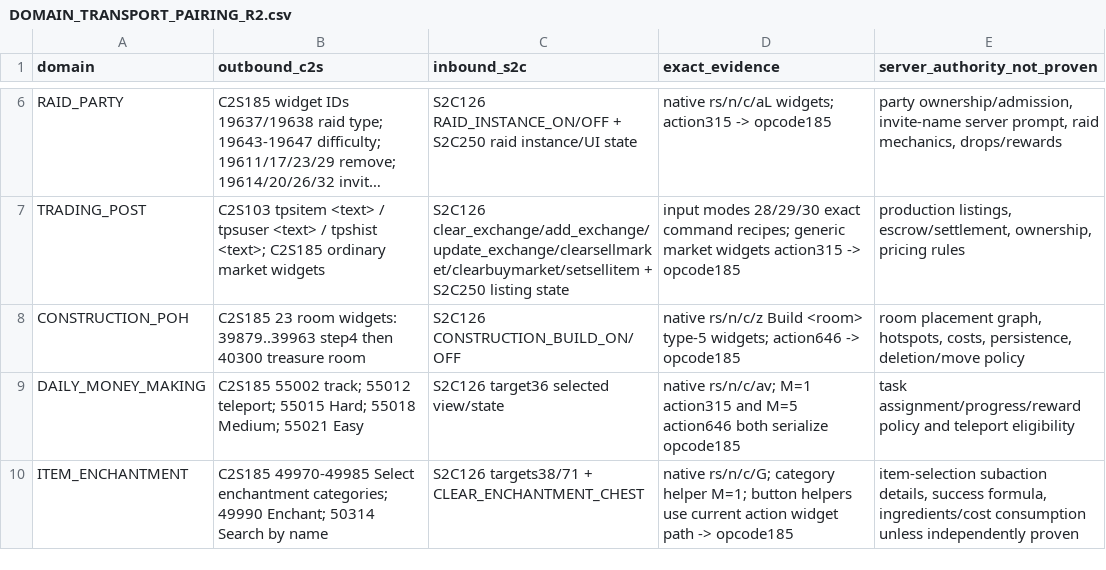
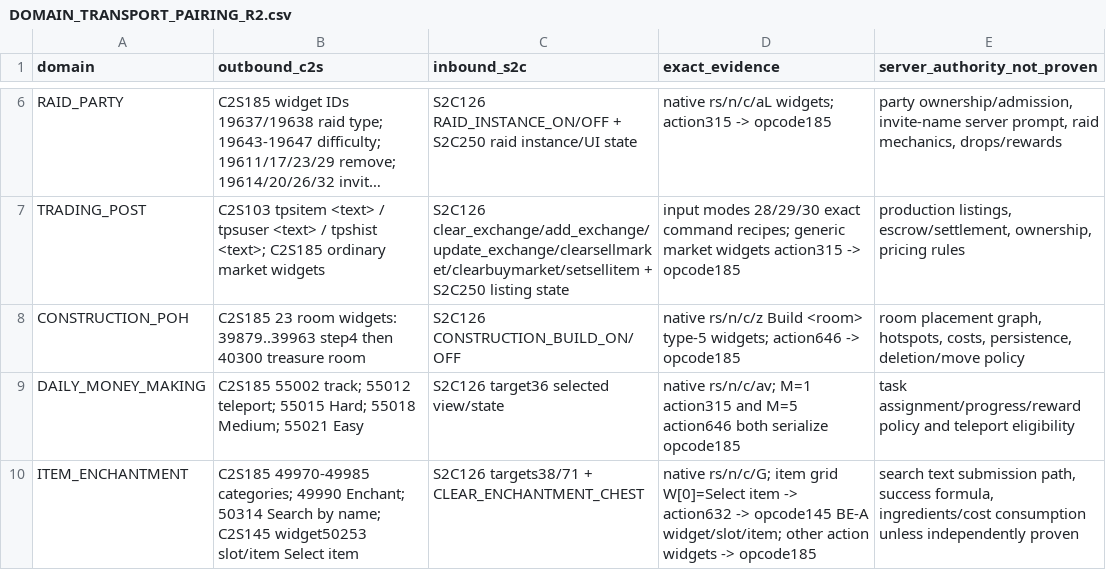
Before and after one commit to Trexzo/SpawnPK-RE, a CSV file: research/DOMAIN_TRANSPORT_PAIRING_R2.csv, drawn as a sheet; only a part is shown, gaps mark what is left out; long unchanged cells end in ….

Commit message:
Pair enchantment item selection with exact C2S145

```diff
--- a/research/DOMAIN_TRANSPORT_PAIRING_R2.csv
+++ b/research/DOMAIN_TRANSPORT_PAIRING_R2.csv
@@ -9,2 +9,2 @@ CONSTRUCTION_POH,"C2S185 23 room widgets: 39879..39963 step4 then 40300 treasure
 DAILY_MONEY_MAKING,"C2S185 55002 track; 55012 teleport; 55015 Hard; 55018 Medium; 55021 Easy","S2C126 target36 selected view/state","native rs/n/c/av; M=1 action315 and M=5 action646 both serialize opcode185","task assignment/progress/reward policy and teleport eligibility"
-ITEM_ENCHANTMENT,"C2S185 49970-49985 Select enchantment categories; 49990 Enchant; 50314 Search by name","S2C126 targets38/71 + CLEAR_ENCHANTMENT_CHEST","native rs/n/c/G; category helper M=1; button helpers use current action widget path -> opcode185","item-selection subaction details, success formula, ingredients/cost consumption unless independently proven"
+ITEM_ENCHANTMENT,"C2S185 49970-49985 categories; 49990 Enchant; 50314 Search by name; C2S145 widget50253 slot/item Select item","S2C126 targets38/71 + CLEAR_ENCHANTMENT_CHEST","native rs/n/c/G; item grid W[0]=Select item -> action632 -> opcode145 BE-A widget/slot/item; other action widgets -> opcode185","search text submission path, success formula, ingredients/cost consumption unless independently proven"
```
